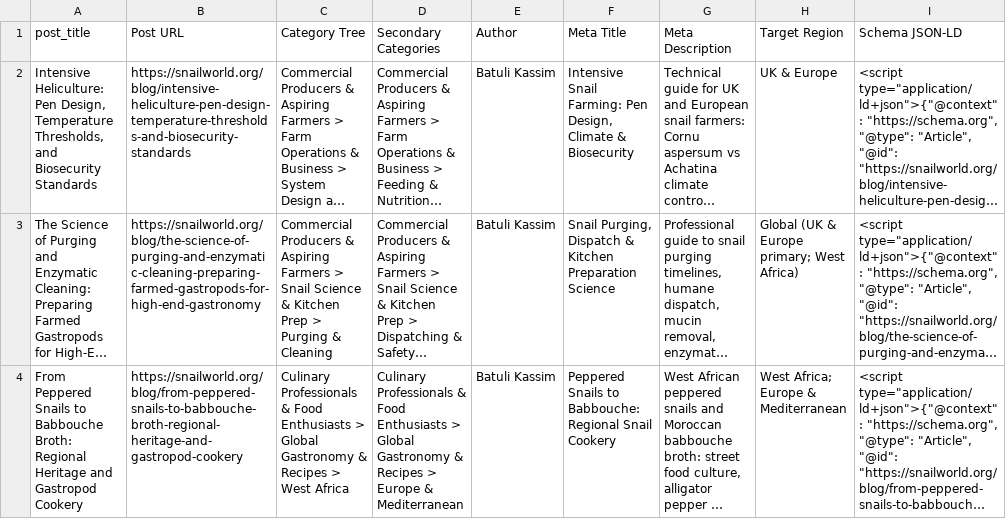
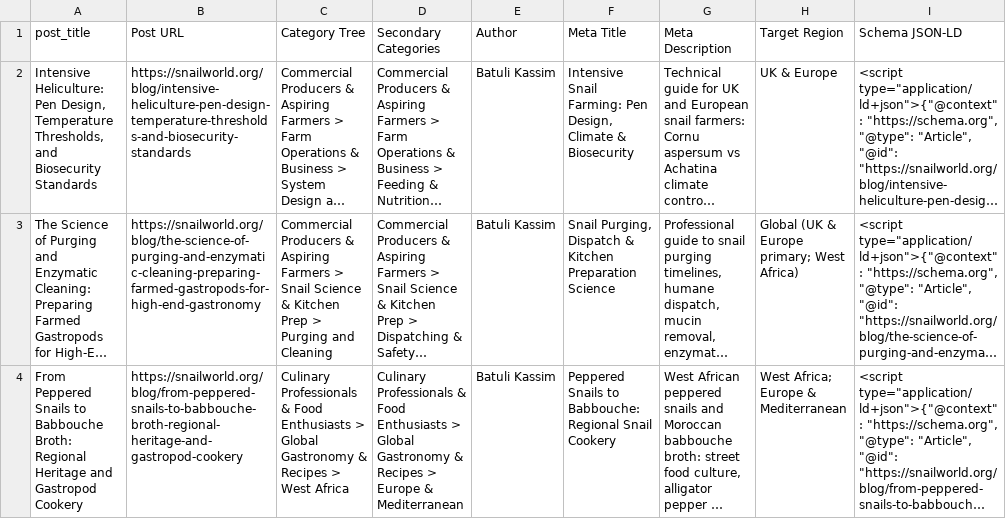
Before and after one commit to carestaffsolutionrecruitment-sudo/heliciculture-content-engine, a CSV file: bd_article_reference.csv, drawn as a sheet; only a part is shown; long unchanged cells end in …; the diff names each change by its address in the sheet, - before the commit and + after, or states it on an @@ line.

```diff
--- a/bd_article_reference.csv
+++ b/bd_article_reference.csv
-C3 (Category Tree): …> Purging & Cleaning
+C3 (Category Tree): …> Purging and Cleaning
```
Also changed, not shown: bd_article_import.csv, bd_category_taxonomy.csv, 3 other files.
